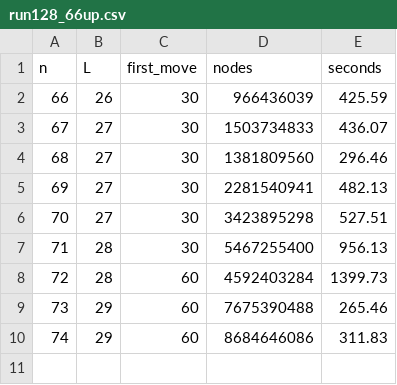
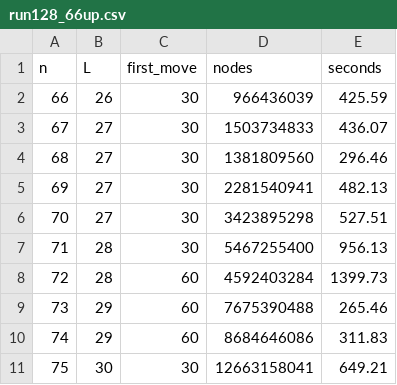
Before and after one commit to xa8zz/erdos-harness, a CSV file: erdos-872/fable/run128_66up.csv, drawn as a sheet.

Commit message:
erdos-872: F27.1 — closure 3e7 = 1.572 (4th consecutive rise); L(75)=30 keeps plateau; greedy-S family saturated (mix probes <0.3%)

```diff
--- a/erdos-872/fable/run128_66up.csv
+++ b/erdos-872/fable/run128_66up.csv
@@ -10 +10,2 @@ n,L,first_move,nodes,seconds
 74,29,60,8684646086,311.83
+75,30,30,12663158041,649.21
```
Also changed, not shown: 3 other files.
